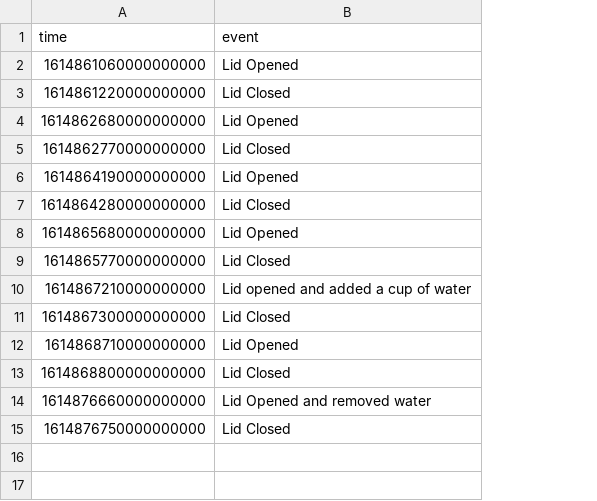
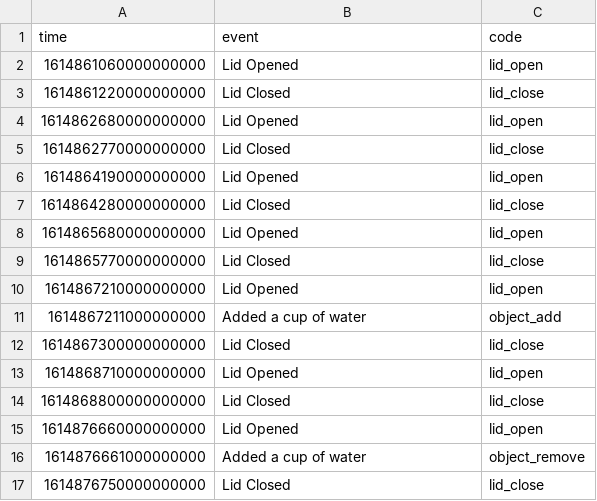
Before and after one commit to twright/example-incubator, a CSV file: datasets/lid_opening_experiment_mar_2021/events.csv, drawn as a sheet; addresses are those after the commit; the diff names each change by its address in the sheet, - before the commit and + after, or states it on an @@ line.

```diff
--- a/datasets/lid_opening_experiment_mar_2021/events.csv
+++ b/datasets/lid_opening_experiment_mar_2021/events.csv
+column C (code), rows 2-10: lid_open | lid_close | lid_open | lid_close | lid_open | lid_close | lid_open | lid_close | lid_open; rows 12-15: lid_close | lid_open | lid_close | lid_open; row 17: lid_close
-B10 (event): Lid opened and added a cup of water
+B10 (event): Lid Opened
+row 11: 1614867211000000000 | Added a cup of water | object_add
-B15 (event): Lid Opened and removed water
+B15 (event): Lid Opened
+row 16: 1614876661000000000 | Added a cup of water | object_remove
```
Also changed, not shown: 7 other files.
